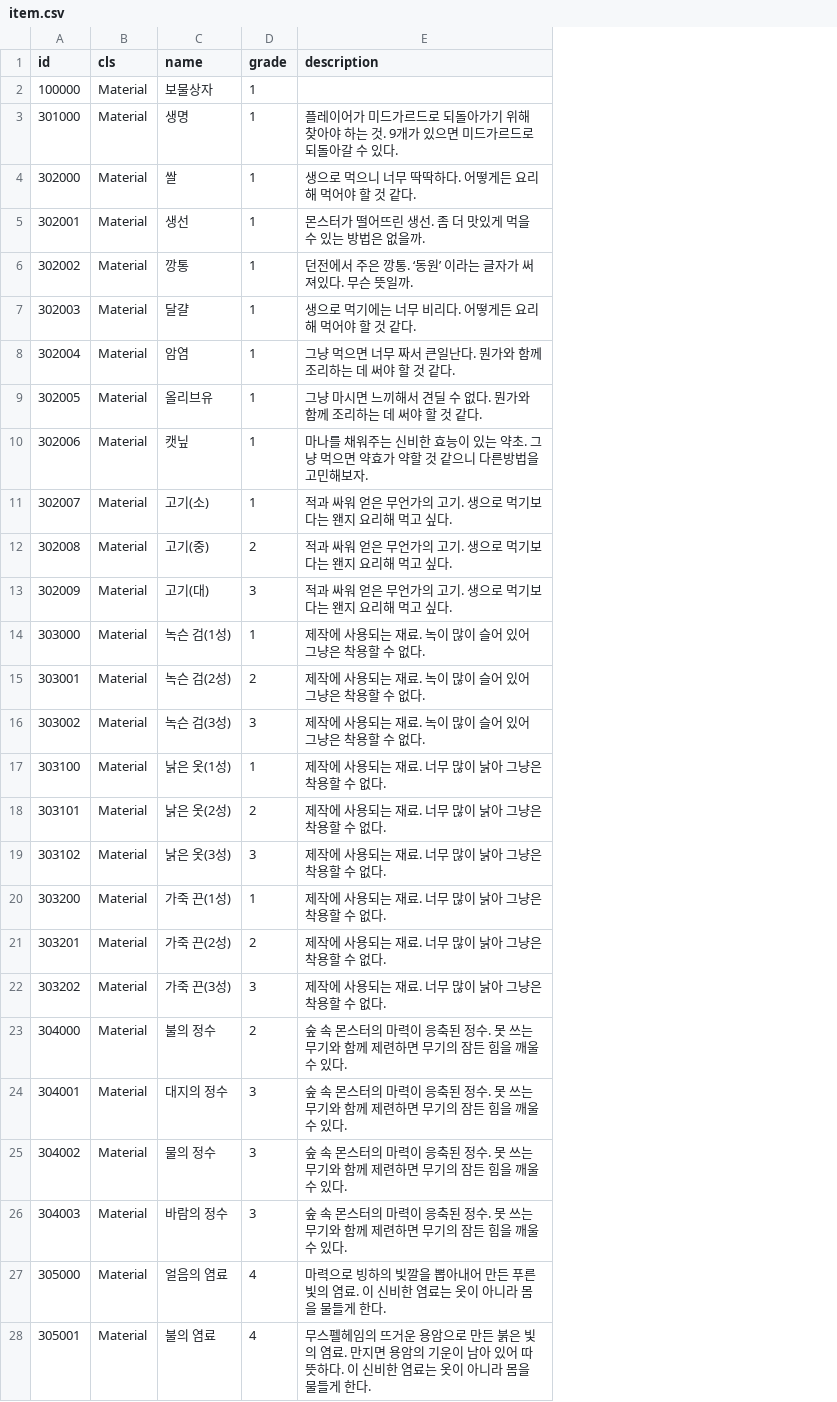
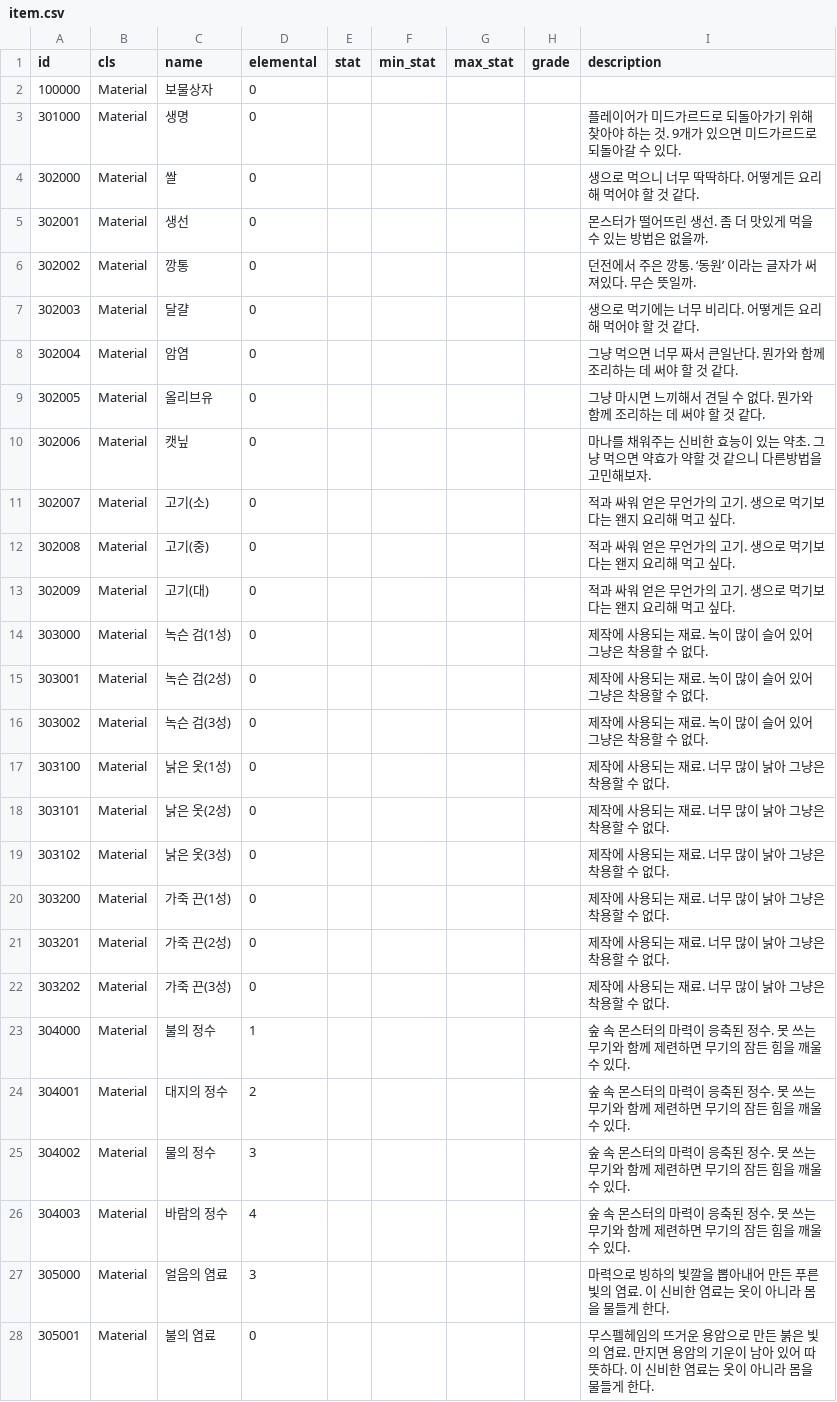
Before and after one commit to planetarium/NineChronicles, a CSV file: nekoyume/Assets/Resources/DataTable/item.csv, drawn as a sheet; only a part is shown; addresses are those after the commit; the diff covers the shown part only; the diff names each change by its address in the sheet, - before the commit and + after, or states it on an @@ line.

Commit message:
Add stat field

```diff
--- a/nekoyume/Assets/Resources/DataTable/item.csv
+++ b/nekoyume/Assets/Resources/DataTable/item.csv
+column D (elemental), rows 2-28: 0 | 0 | 0 | 0 | 0 | 0 | 0 | 0 | 0 | 0 | 0 | 0 | 0 | 0 | 0 | 0 | 0 | 0 | 0 | 0 | 0 | 1 | 2 | 3 | 4 | 3 | 0
+column E (stat), empty
+column F (min_stat), empty
+column G (max_stat), empty
-H2:H11 (grade): 1
+H2:H11 (grade): (empty)
-H12 (grade): 2
+H12 (grade): (empty)
-H13 (grade): 3
+H13 (grade): (empty)
-H14 (grade): 1
+H14 (grade): (empty)
-H15 (grade): 2
+H15 (grade): (empty)
-H16 (grade): 3
+H16 (grade): (empty)
-H17 (grade): 1
+H17 (grade): (empty)
-H18 (grade): 2
+H18 (grade): (empty)
-H19 (grade): 3
+H19 (grade): (empty)
-H20 (grade): 1
+H20 (grade): (empty)
-H21 (grade): 2
+H21 (grade): (empty)
-H22 (grade): 3
+H22 (grade): (empty)
-H23 (grade): 2
+H23 (grade): (empty)
-H24:H26 (grade): 3
+H24:H26 (grade): (empty)
-H27:H28 (grade): 4
+H27:H28 (grade): (empty)
```
Also changed, not shown: 3 edited cells elsewhere in this file, 1 other file.
